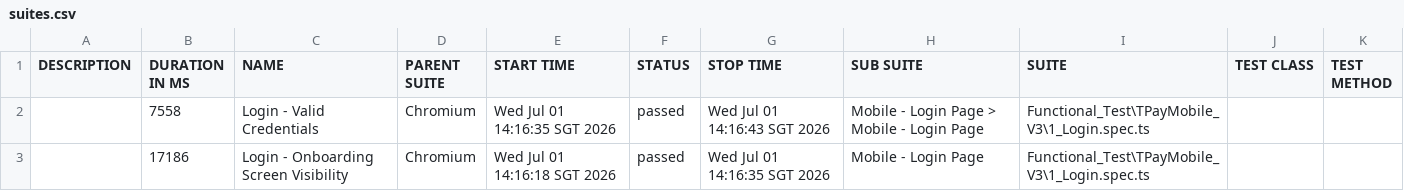
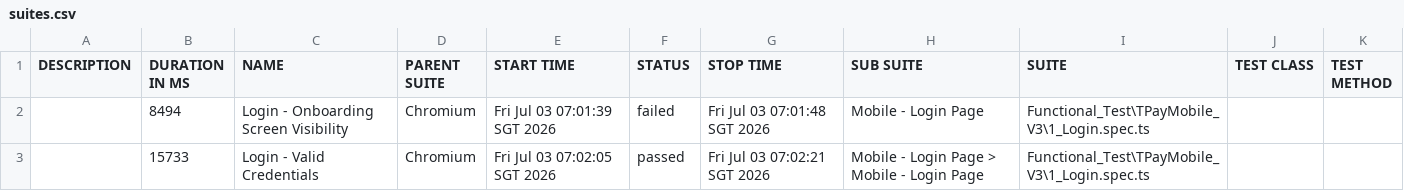
Before and after one commit to jmendozaqa24/TraxionPay-V3, a CSV file: data/suites.csv, drawn as a sheet.

```diff
--- a/data/suites.csv
+++ b/data/suites.csv
@@ -1,3 +1,3 @@
 "DESCRIPTION","DURATION IN MS","NAME","PARENT SUITE","START TIME","STATUS","STOP TIME","SUB SUITE","SUITE","TEST CLASS","TEST METHOD"
-"","7558","Login - Valid Credentials","Chromium","Wed Jul 01 14:16:35 SGT 2026","passed","Wed Jul 01 14:16:43 SGT 2026","Mobile - Login Page > Mobile - Login Page","Functional_Test\TPayMobile_V3\1_Login.spec.ts","",""
-"","17186","Login - Onboarding Screen Visibility","Chromium","Wed Jul 01 14:16:18 SGT 2026","passed","Wed Jul 01 14:16:35 SGT 2026","Mobile - Login Page","Functional_Test\TPayMobile_V3\1_Login.spec.ts","",""
+"","8494","Login - Onboarding Screen Visibility","Chromium","Fri Jul 03 07:01:39 SGT 2026","failed","Fri Jul 03 07:01:48 SGT 2026","Mobile - Login Page","Functional_Test\TPayMobile_V3\1_Login.spec.ts","",""
+"","15733","Login - Valid Credentials","Chromium","Fri Jul 03 07:02:05 SGT 2026","passed","Fri Jul 03 07:02:21 SGT 2026","Mobile - Login Page > Mobile - Login Page","Functional_Test\TPayMobile_V3\1_Login.spec.ts","",""
```
Also changed, not shown: 38 other files.
